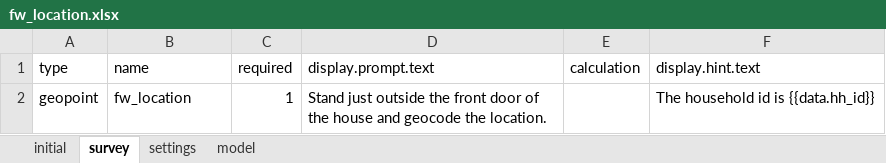
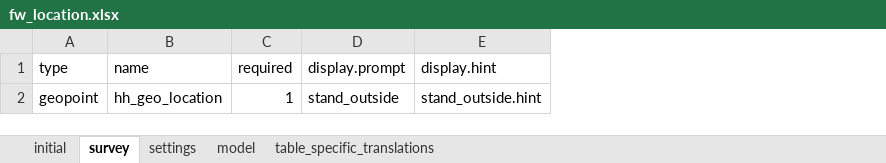
Before and after one commit to linl33/bohemia, an Excel workbook: odkx/forms/fw_location.xlsx, sheet survey, drawn as a sheet; values as stored, in another font and other column widths than the file's, no borders; removed rows and columns are numbered as before the commit, all else as after; the diff names each change by its address in the sheet, - before the commit and + after, or states it on an @@ line.

```diff
--- a/odkx/forms/fw_location.xlsx (sheet survey)
+++ b/odkx/forms/fw_location.xlsx (sheet survey)
+sheet tab: table_specific_translations
-column D (display.prompt.text), row 2: Stand just outside the front door of the house and geocode the location.
-column E (calculation), empty
-column F (display.hint.text), row 2: The household id is {{data.hh_id}}
+column D (display.prompt), row 2: stand_outside
+column E (display.hint), row 2: stand_outside.hint
-B2 (name): fw_location
+B2 (name): hh_geo_location
```
Also changed, not shown: sheet settings, odkx/forms/hh_member.xlsx, odkx/forms/hh_member_exit.xlsx, 40 other files.
